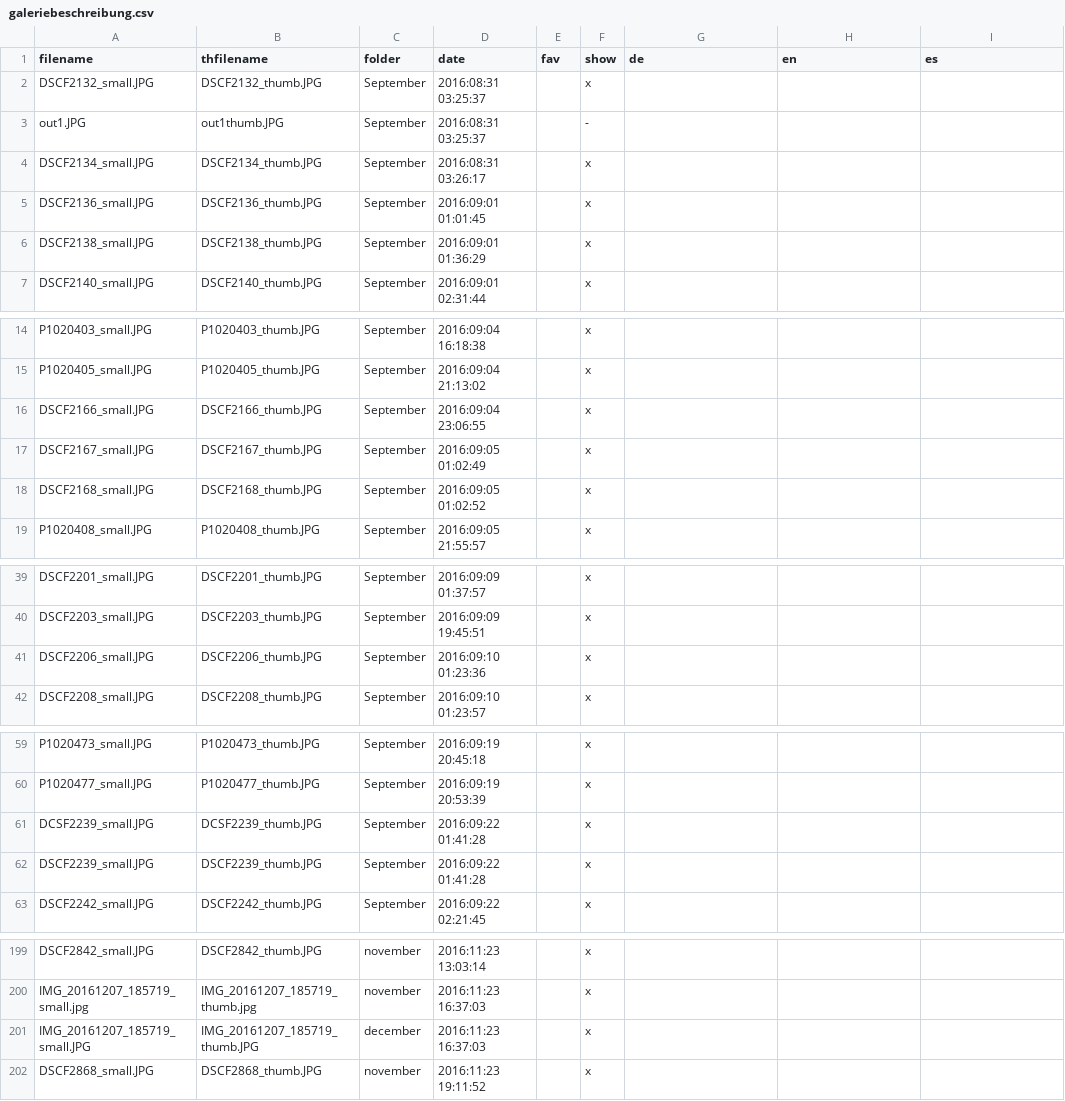
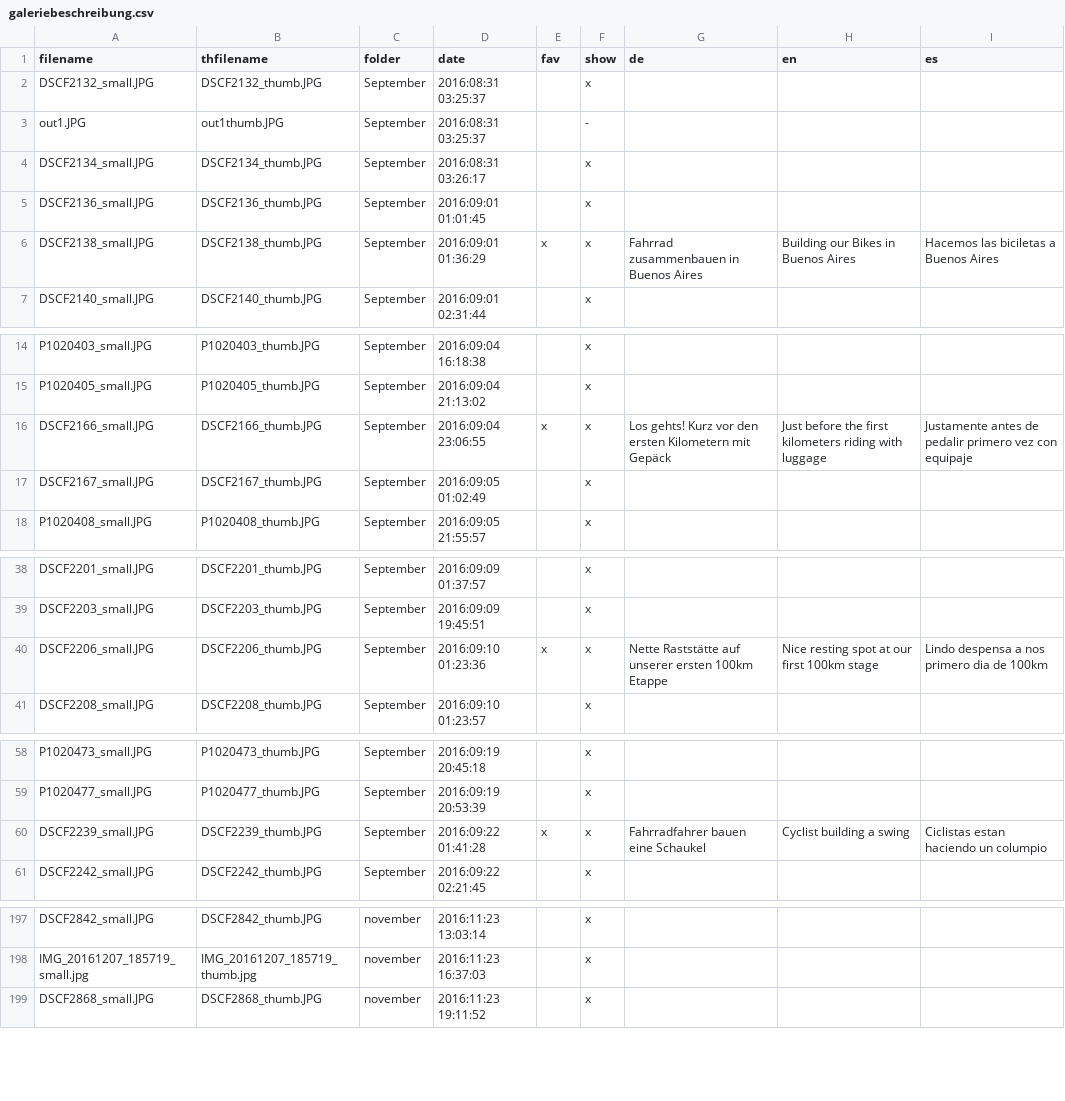
Before and after one commit to ohnemax/latinamerica.bike, a CSV file: _data/galeriebeschreibung.csv, drawn as a sheet; only a part is shown, gaps mark what is left out; the diff covers the shown part only.

```diff
--- a/_data/galeriebeschreibung.csv
+++ b/_data/galeriebeschreibung.csv
@@ -5,3 +5,3 @@ DSCF2134_small.JPG,DSCF2134_thumb.JPG,September,2016:08:31 03:26:17,,x,,,
 DSCF2136_small.JPG,DSCF2136_thumb.JPG,September,2016:09:01 01:01:45,,x,,,
-DSCF2138_small.JPG,DSCF2138_thumb.JPG,September,2016:09:01 01:36:29,,x,,,
+DSCF2138_small.JPG,DSCF2138_thumb.JPG,September,2016:09:01 01:36:29,x,x,Fahrrad zusammenbauen in Buenos Aires,Building our Bikes in Buenos Aires,Hacemos las biciletas a Buenos Aires
 DSCF2140_small.JPG,DSCF2140_thumb.JPG,September,2016:09:01 02:31:44,,x,,,
@@ -15,5 +15,4 @@ P1020403_small.JPG,P1020403_thumb.JPG,September,2016:09:04 16:18:38,,x,,,
 P1020405_small.JPG,P1020405_thumb.JPG,September,2016:09:04 21:13:02,,x,,,
-DSCF2166_small.JPG,DSCF2166_thumb.JPG,September,2016:09:04 23:06:55,,x,,,
+DSCF2166_small.JPG,DSCF2166_thumb.JPG,September,2016:09:04 23:06:55,x,x,Los gehts! Kurz vor den ersten Kilometern mit Gepäck,Just before the first kilometers riding with luggage,Justamente antes de pedalir primero vez con equipaje
 DSCF2167_small.JPG,DSCF2167_thumb.JPG,September,2016:09:05 01:02:49,,x,,,
-DSCF2168_small.JPG,DSCF2168_thumb.JPG,September,2016:09:05 01:02:52,,x,,,
 P1020408_small.JPG,P1020408_thumb.JPG,September,2016:09:05 21:55:57,,x,,,
@@ -40,3 +39,3 @@ DSCF2201_small.JPG,DSCF2201_thumb.JPG,September,2016:09:09 01:37:57,,x,,,
 DSCF2203_small.JPG,DSCF2203_thumb.JPG,September,2016:09:09 19:45:51,,x,,,
-DSCF2206_small.JPG,DSCF2206_thumb.JPG,September,2016:09:10 01:23:36,,x,,,
+DSCF2206_small.JPG,DSCF2206_thumb.JPG,September,2016:09:10 01:23:36,x,x,Nette Raststätte auf unserer ersten 100km Etappe,Nice resting spot at our first 100km stage,Lindo despensa a nos primero dia de 100km
 DSCF2208_small.JPG,DSCF2208_thumb.JPG,September,2016:09:10 01:23:57,,x,,,
@@ -60,4 +59,3 @@ P1020473_small.JPG,P1020473_thumb.JPG,September,2016:09:19 20:45:18,,x,,,
 P1020477_small.JPG,P1020477_thumb.JPG,September,2016:09:19 20:53:39,,x,,,
-DCSF2239_small.JPG,DCSF2239_thumb.JPG,September,2016:09:22 01:41:28,,x,,,
-DSCF2239_small.JPG,DSCF2239_thumb.JPG,September,2016:09:22 01:41:28,,x,,,
+DSCF2239_small.JPG,DSCF2239_thumb.JPG,September,2016:09:22 01:41:28,x,x,Fahrradfahrer bauen eine Schaukel,Cyclist building a swing,Ciclistas estan haciendo un columpio
 DSCF2242_small.JPG,DSCF2242_thumb.JPG,September,2016:09:22 02:21:45,,x,,,
@@ -200,3 +198,2 @@ DSCF2842_small.JPG,DSCF2842_thumb.JPG,november,2016:11:23 13:03:14,,x,,,
 IMG_20161207_185719_small.jpg,IMG_20161207_185719_thumb.jpg,november,2016:11:23 16:37:03,,x,,,
-IMG_20161207_185719_small.JPG,IMG_20161207_185719_thumb.JPG,december,2016:11:23 16:37:03,,x,,,
 DSCF2868_small.JPG,DSCF2868_thumb.JPG,november,2016:11:23 19:11:52,,x,,,
```
Also changed, not shown: 12 edited cells elsewhere in this file, 2 other files.
